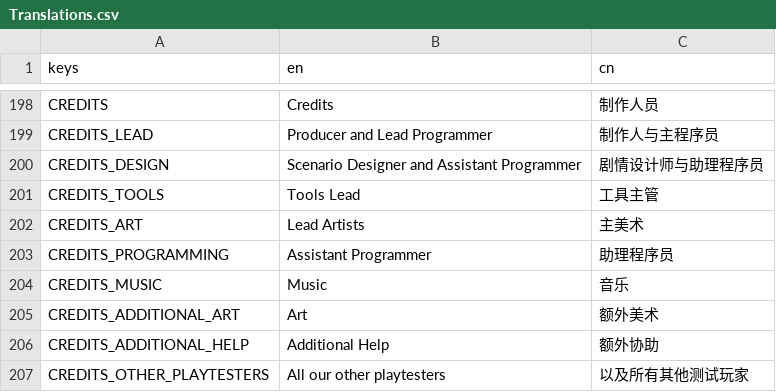
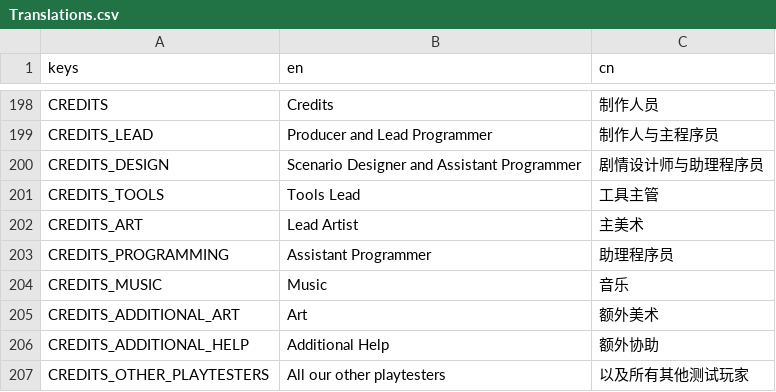
Before and after one commit to Project-Funk-Engine/ProjectFunkEngine, a CSV file: Globals/Translations/Translations.csv, drawn as a sheet; only a part is shown, gaps mark what is left out.

```diff
--- a/Globals/Translations/Translations.csv
+++ b/Globals/Translations/Translations.csv
@@ -201,3 +201,3 @@ CREDITS_DESIGN,Scenario Designer and Assistant Programmer,剧情设计师与助
 CREDITS_TOOLS,Tools Lead,工具主管
-CREDITS_ART,Lead Artists,主美术
+CREDITS_ART,Lead Artist,主美术
 CREDITS_PROGRAMMING,Assistant Programmer,助理程序员
```
Also changed, not shown: 5 other files.
